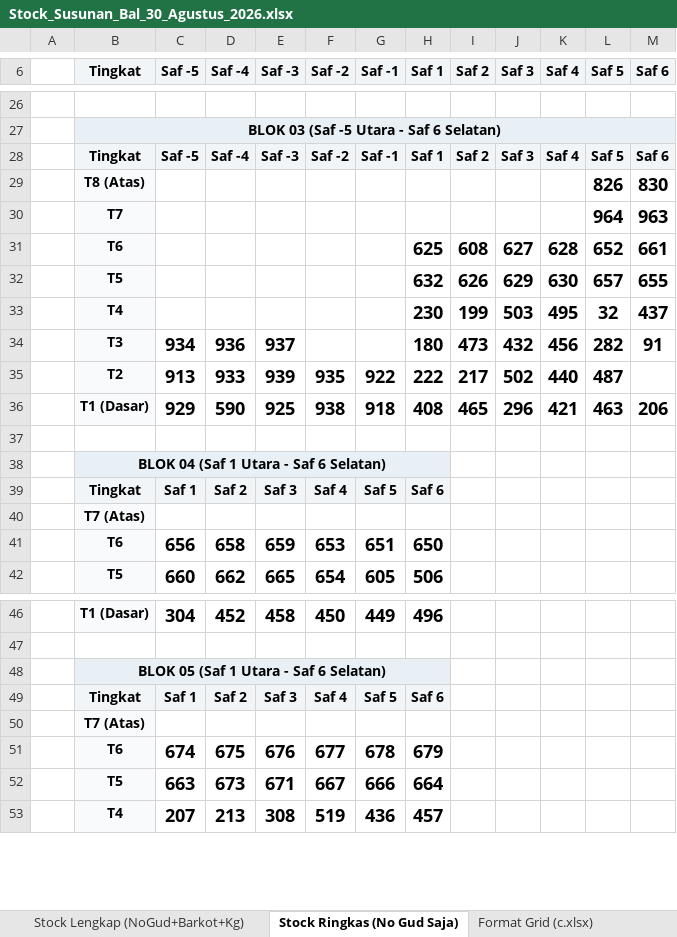
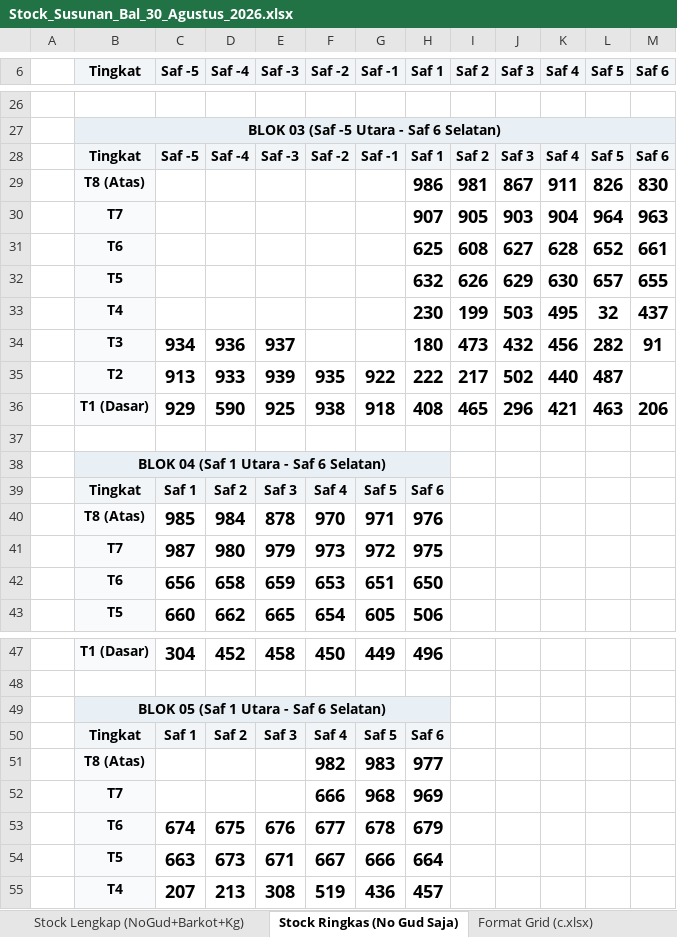
Before and after one commit to grndnstnmlk/stock-gudang-susunan, an Excel workbook: Stock_Susunan_Bal_30_Agustus_2026.xlsx, sheet Stock Ringkas (No Gud Saja), drawn as a sheet; only a part is shown, gaps mark what is left out; values as stored, in another font and other column widths than the file's, no borders; removed rows and columns are numbered as before the commit, all else as after; the diff names each change by its address in the sheet, - before the commit and + after, or states it on an @@ line.

```diff
--- a/Stock_Susunan_Bal_30_Agustus_2026.xlsx (sheet Stock Ringkas (No Gud Saja))
+++ b/Stock_Susunan_Bal_30_Agustus_2026.xlsx (sheet Stock Ringkas (No Gud Saja))
-row 29:  | T8 (Atas) |  |  |  |  |  |  |  |  |  | 826 | 830
-row 30:  | T7 |  |  |  |  |  |  |  |  |  | 964 | 963
+row 29:  | T8 (Atas) |  |  |  |  |  | 986 | 981 | 867 | 911 | 826 | 830
+row 30:  | T7 |  |  |  |  |  | 907 | 905 | 903 | 904 | 964 | 963
-row 40:  | T7 (Atas)
+row 40:  | T8 (Atas) | 985 | 984 | 878 | 970 | 971 | 976
+row 41:  | T7 | 987 | 980 | 979 | 973 | 972 | 975
-row 50:  | T7 (Atas)
+row 51:  | T8 (Atas) |  |  |  | 982 | 983 | 977
+row 52:  | T7 |  |  |  | 666 | 968 | 969
```
Also changed, not shown: sheet Rekapitulasi & Cari Bal, sheet Stock Lengkap (NoGud+Barkot+Kg), sheet Format Grid (c.xlsx), c.xlsx, 3 other files.
